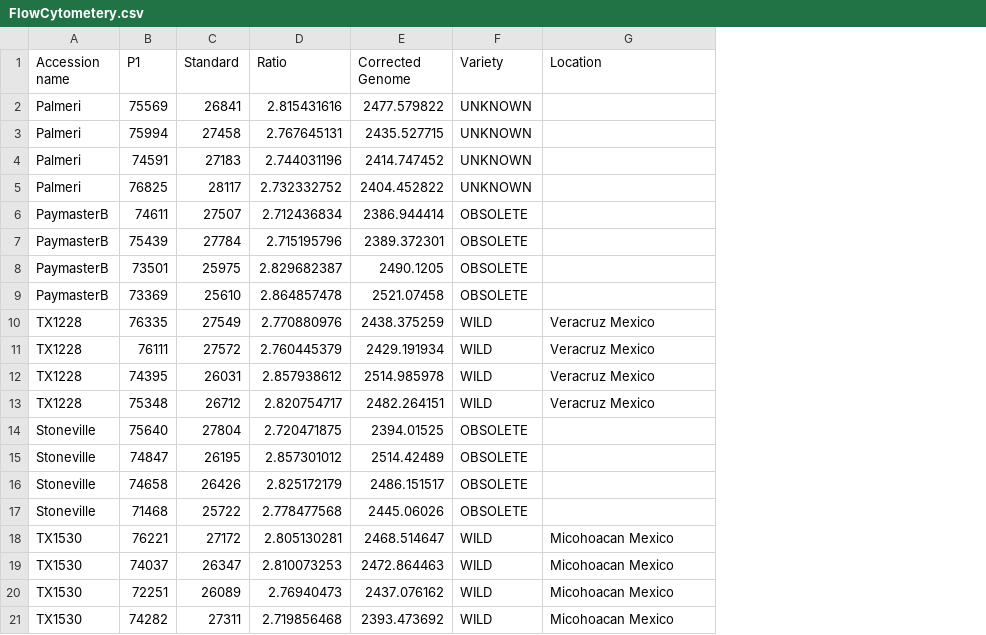
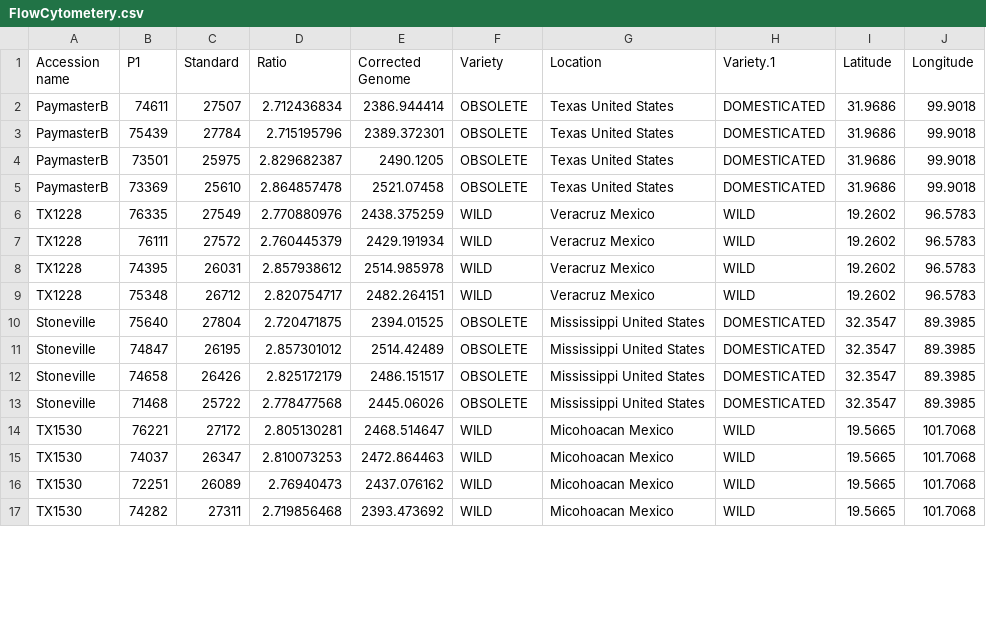
Before and after one commit to erdostal/Flow-Cytometry-, a CSV file: FlowCytometery.csv, drawn as a sheet; only a part is shown; removed rows and columns are numbered as before the commit, all else as after; the diff covers the shown part only; the diff names each change by its address in the sheet, - before the commit and + after, or states it on an @@ line.

```diff
--- a/FlowCytometery.csv
+++ b/FlowCytometery.csv
+column H (Variety.1), rows 2-17: DOMESTICATED | DOMESTICATED | DOMESTICATED | DOMESTICATED | WILD | WILD | WILD | WILD | DOMESTICATED | DOMESTICATED | DOMESTICATED | DOMESTICATED | WILD | WILD | WILD | WILD
+column I (Latitude), rows 2-17: 31.9686 | 31.9686 | 31.9686 | 31.9686 | 19.2602 | 19.2602 | 19.2602 | 19.2602 | 32.3547 | 32.3547 | 32.3547 | 32.3547 | 19.5665 | 19.5665 | 19.5665 | 19.5665
+column J (Longitude), rows 2-17: 99.9018 | 99.9018 | 99.9018 | 99.9018 | 96.5783 | 96.5783 | 96.5783 | 96.5783 | 89.3985 | 89.3985 | 89.3985 | 89.3985 | 101.7068 | 101.7068 | 101.7068 | 101.7068
-row 2: Palmeri | 75569 | 26841 | 2.815431616 | 2477.579822 | UNKNOWN
-row 3: Palmeri | 75994 | 27458 | 2.767645131 | 2435.527715 | UNKNOWN
-row 4: Palmeri | 74591 | 27183 | 2.744031196 | 2414.747452 | UNKNOWN
-row 5: Palmeri | 76825 | 28117 | 2.732332752 | 2404.452822 | UNKNOWN
-G2:G5 (Location): (empty)
+G2:G5 (Location): Texas United States
-G10:G13 (Location): (empty)
+G10:G13 (Location): Mississippi United States
```
Also changed, not shown: 28 edited cells elsewhere in this file, 6 other files.
